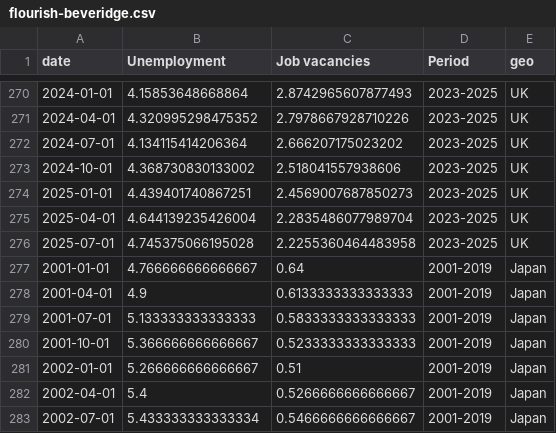
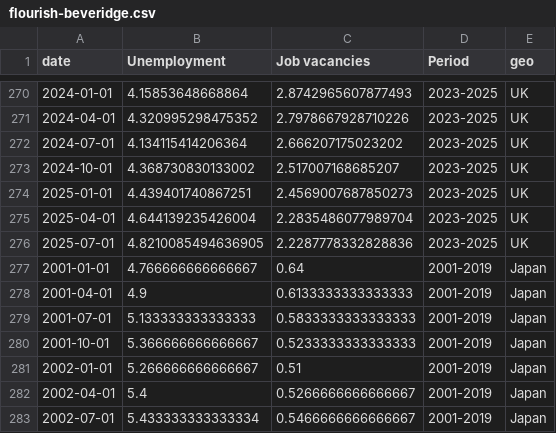
Before and after one commit to jhsuss/ft-monetary-policy-radar, a CSV file: data/flourish-beveridge.csv, drawn as a sheet; only a part is shown, gaps mark what is left out.

Commit message:
updated Beveridge curve

```diff
--- a/data/flourish-beveridge.csv
+++ b/data/flourish-beveridge.csv
@@ -272,6 +272,6 @@ date,Unemployment,Job vacancies,Period,geo
 2024-07-01,4.134115414206364,2.666207175023202,2023-2025,UK
-2024-10-01,4.368730830133002,2.518041557938606,2023-2025,UK
+2024-10-01,4.368730830133002,2.517007168685207,2023-2025,UK
 2025-01-01,4.439401740867251,2.4569007687850273,2023-2025,UK
 2025-04-01,4.644139235426004,2.2835486077989704,2023-2025,UK
-2025-07-01,4.745375066195028,2.2255360464483958,2023-2025,UK
+2025-07-01,4.8210085494636905,2.2287778332828836,2023-2025,UK
 2001-01-01,4.766666666666667,0.64,2001-2019,Japan
```
